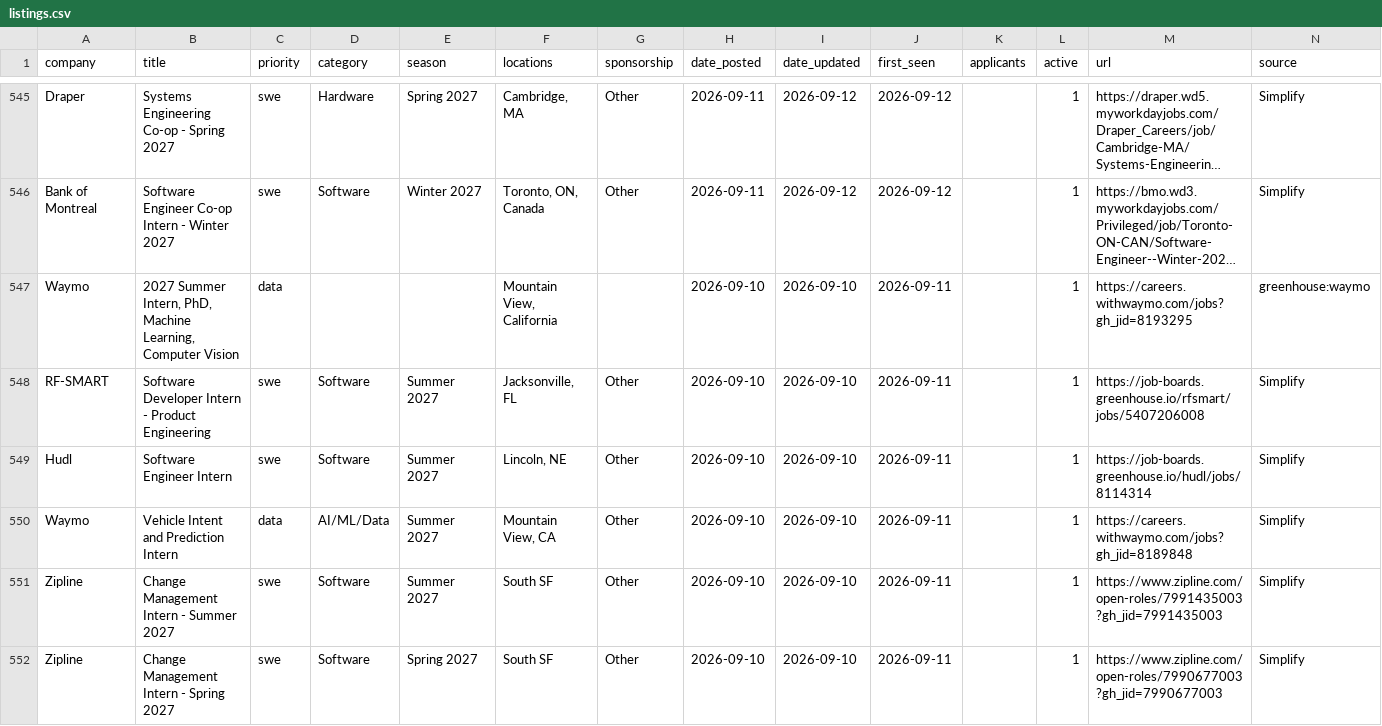
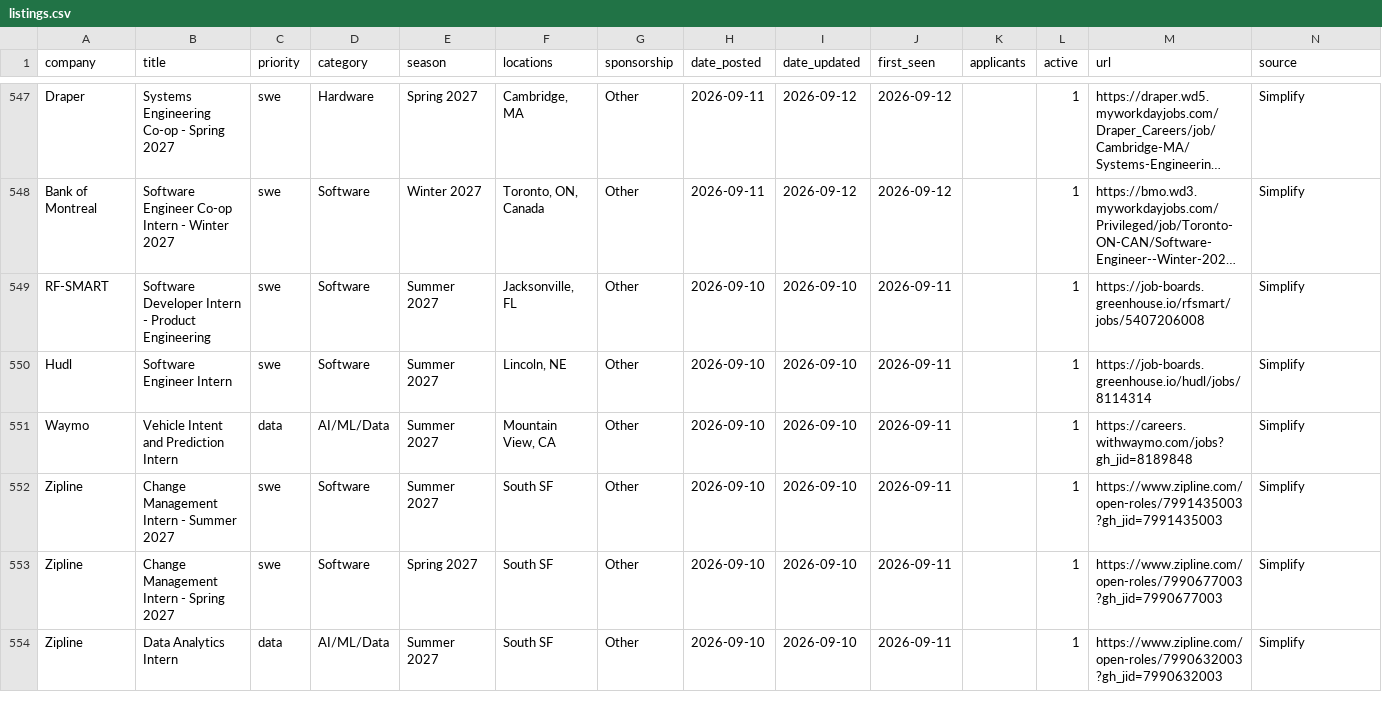
Before and after one commit to arnavkato/internship-watcher, a CSV file: listings.csv, drawn as a sheet; only a part is shown, gaps mark what is left out; the shorter side is filled out with more unchanged rows; long unchanged cells end in …; removed rows and columns are numbered as before the commit, all else as after; the diff covers the shown part only; the diff names each change by its address in the sheet, - before the commit and + after, or states it on an @@ line.

```diff
--- a/listings.csv
+++ b/listings.csv
-row 547: Waymo | 2027 Summer Intern, PhD, Machine Learning, Computer Vision | data |  |  | Mountain View, California |  | 2026-09-10 | 2026-09-10 | 2026-09-11 |  | 1 | https://careers.withwaymo.com/jobs?gh_jid=8193295 | greenhouse:waymo
```
Also changed, not shown: 9 added rows, 8 removed rows and 12 edited cells elsewhere in this file, 1 other file.
